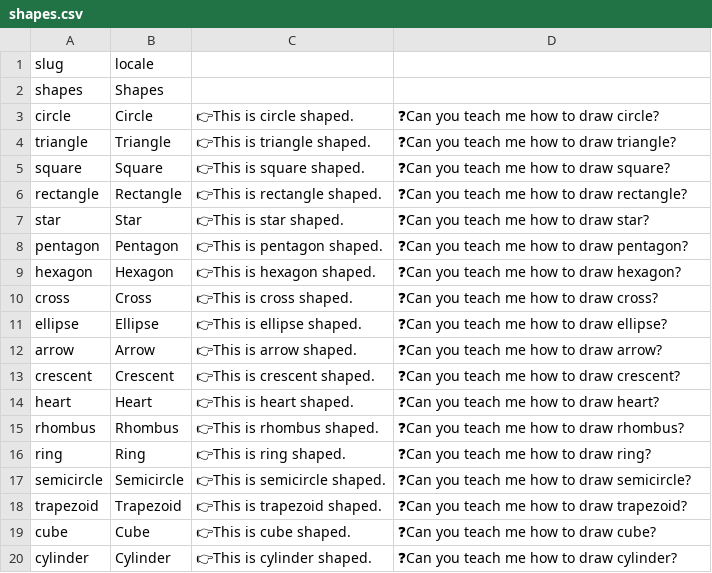
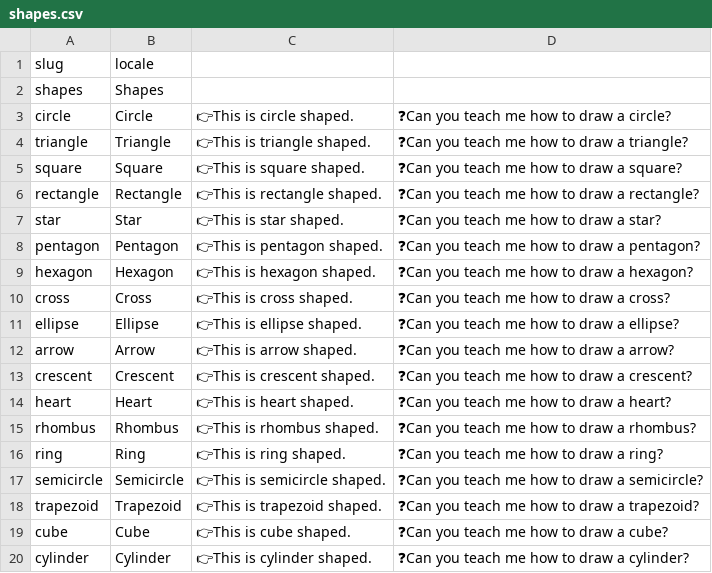
Before and after one commit to assistivecards/leeloo-aac, a CSV file: scripts/packs/free/shapes.csv, drawn as a sheet.

Commit message:
update sheets

```diff
--- a/scripts/packs/free/shapes.csv
+++ b/scripts/packs/free/shapes.csv
@@ -2,19 +2,19 @@ slug,locale,,
 shapes,Shapes,,
-circle,Circle,👉This is circle shaped.,❓Can you teach me how to draw circle?
-triangle,Triangle,👉This is triangle shaped.,❓Can you teach me how to draw triangle?
-square,Square,👉This is square shaped.,❓Can you teach me how to draw square?
-rectangle,Rectangle,👉This is rectangle shaped.,❓Can you teach me how to draw rectangle?
-star,Star,👉This is star shaped.,❓Can you teach me how to draw star?
-pentagon,Pentagon,👉This is pentagon shaped.,❓Can you teach me how to draw pentagon?
-hexagon,Hexagon,👉This is hexagon shaped.,❓Can you teach me how to draw hexagon?
-cross,Cross,👉This is cross shaped.,❓Can you teach me how to draw cross?
-ellipse,Ellipse,👉This is ellipse shaped.,❓Can you teach me how to draw ellipse?
-arrow,Arrow,👉This is arrow shaped.,❓Can you teach me how to draw arrow?
-crescent,Crescent,👉This is crescent shaped.,❓Can you teach me how to draw crescent?
-heart,Heart,👉This is heart shaped.,❓Can you teach me how to draw heart?
-rhombus,Rhombus,👉This is rhombus shaped.,❓Can you teach me how to draw rhombus?
-ring,Ring,👉This is ring shaped.,❓Can you teach me how to draw ring?
-semicircle,Semicircle,👉This is semicircle shaped.,❓Can you teach me how to draw semicircle?
-trapezoid,Trapezoid,👉This is trapezoid shaped.,❓Can you teach me how to draw trapezoid?
-cube,Cube,👉This is cube shaped.,❓Can you teach me how to draw cube?
-cylinder,Cylinder,👉This is cylinder shaped.,❓Can you teach me how to draw cylinder?
+circle,Circle,👉This is circle shaped.,❓Can you teach me how to draw a circle?
+triangle,Triangle,👉This is triangle shaped.,❓Can you teach me how to draw a triangle?
+square,Square,👉This is square shaped.,❓Can you teach me how to draw a square?
+rectangle,Rectangle,👉This is rectangle shaped.,❓Can you teach me how to draw a rectangle?
+star,Star,👉This is star shaped.,❓Can you teach me how to draw a star?
+pentagon,Pentagon,👉This is pentagon shaped.,❓Can you teach me how to draw a pentagon?
+hexagon,Hexagon,👉This is hexagon shaped.,❓Can you teach me how to draw a hexagon?
+cross,Cross,👉This is cross shaped.,❓Can you teach me how to draw a cross?
+ellipse,Ellipse,👉This is ellipse shaped.,❓Can you teach me how to draw a ellipse?
+arrow,Arrow,👉This is arrow shaped.,❓Can you teach me how to draw a arrow?
+crescent,Crescent,👉This is crescent shaped.,❓Can you teach me how to draw a crescent?
+heart,Heart,👉This is heart shaped.,❓Can you teach me how to draw a heart?
+rhombus,Rhombus,👉This is rhombus shaped.,❓Can you teach me how to draw a rhombus?
+ring,Ring,👉This is ring shaped.,❓Can you teach me how to draw a ring?
+semicircle,Semicircle,👉This is semicircle shaped.,❓Can you teach me how to draw a semicircle?
+trapezoid,Trapezoid,👉This is trapezoid shaped.,❓Can you teach me how to draw a trapezoid?
+cube,Cube,👉This is cube shaped.,❓Can you teach me how to draw a cube?
+cylinder,Cylinder,👉This is cylinder shaped.,❓Can you teach me how to draw a cylinder?
```
Also changed, not shown: scripts/packs/free/animals.csv, scripts/packs/free/colors.csv, 9 other files.
